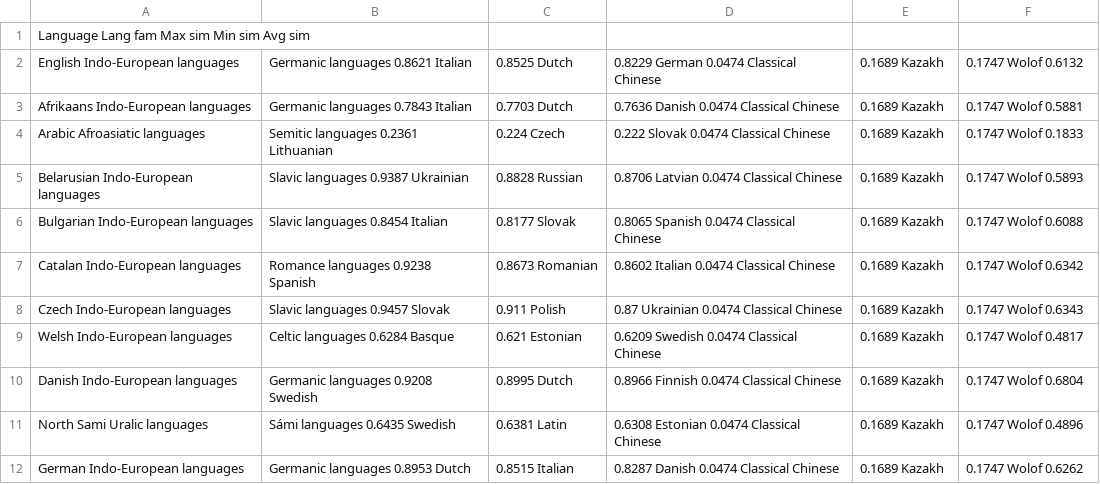
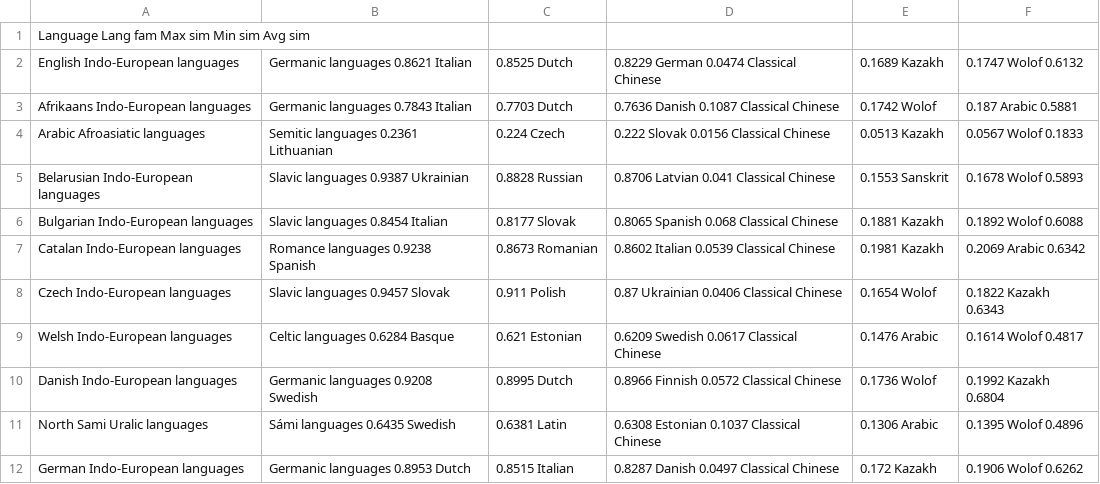
Before and after one commit to patriciagrau/wikipedia_article_analysis, a CSV file: lang_structures/sim_per_structures.csv, drawn as a sheet; only a part is shown; the diff covers the shown part only.

Commit message:
fixed error in min cosine sim per structures

```diff
--- a/lang_structures/sim_per_structures.csv
+++ b/lang_structures/sim_per_structures.csv
@@ -2,11 +2,11 @@ Language	Lang fam	Max sim	Min sim	Avg sim
 English	Indo-European languages, Germanic languages	0.8621 Italian, 0.8525 Dutch, 0.8229 German	0.0474 Classical Chinese, 0.1689 Kazakh, 0.1747 Wolof	0.6132
-Afrikaans	Indo-European languages, Germanic languages	0.7843 Italian, 0.7703 Dutch, 0.7636 Danish	0.0474 Classical Chinese, 0.1689 Kazakh, 0.1747 Wolof	0.5881
-Arabic	Afroasiatic languages, Semitic languages	0.2361 Lithuanian, 0.224 Czech, 0.222 Slovak	0.0474 Classical Chinese, 0.1689 Kazakh, 0.1747 Wolof	0.1833
-Belarusian	Indo-European languages, Slavic languages	0.9387 Ukrainian, 0.8828 Russian, 0.8706 Latvian	0.0474 Classical Chinese, 0.1689 Kazakh, 0.1747 Wolof	0.5893
-Bulgarian	Indo-European languages, Slavic languages	0.8454 Italian, 0.8177 Slovak, 0.8065 Spanish	0.0474 Classical Chinese, 0.1689 Kazakh, 0.1747 Wolof	0.6088
-Catalan	Indo-European languages, Romance languages	0.9238 Spanish, 0.8673 Romanian, 0.8602 Italian	0.0474 Classical Chinese, 0.1689 Kazakh, 0.1747 Wolof	0.6342
-Czech	Indo-European languages, Slavic languages	0.9457 Slovak, 0.911 Polish, 0.87 Ukrainian	0.0474 Classical Chinese, 0.1689 Kazakh, 0.1747 Wolof	0.6343
-Welsh	Indo-European languages, Celtic languages	0.6284 Basque, 0.621 Estonian, 0.6209 Swedish	0.0474 Classical Chinese, 0.1689 Kazakh, 0.1747 Wolof	0.4817
-Danish	Indo-European languages, Germanic languages	0.9208 Swedish, 0.8995 Dutch, 0.8966 Finnish	0.0474 Classical Chinese, 0.1689 Kazakh, 0.1747 Wolof	0.6804
-North Sami	Uralic languages, Sámi languages	0.6435 Swedish, 0.6381 Latin, 0.6308 Estonian	0.0474 Classical Chinese, 0.1689 Kazakh, 0.1747 Wolof	0.4896
-German	Indo-European languages, Germanic languages	0.8953 Dutch, 0.8515 Italian, 0.8287 Danish	0.0474 Classical Chinese, 0.1689 Kazakh, 0.1747 Wolof	0.6262
+Afrikaans	Indo-European languages, Germanic languages	0.7843 Italian, 0.7703 Dutch, 0.7636 Danish	0.1087 Classical Chinese, 0.1742 Wolof, 0.187 Arabic	0.5881
+Arabic	Afroasiatic languages, Semitic languages	0.2361 Lithuanian, 0.224 Czech, 0.222 Slovak	0.0156 Classical Chinese, 0.0513 Kazakh, 0.0567 Wolof	0.1833
+Belarusian	Indo-European languages, Slavic languages	0.9387 Ukrainian, 0.8828 Russian, 0.8706 Latvian	0.041 Classical Chinese, 0.1553 Sanskrit, 0.1678 Wolof	0.5893
+Bulgarian	Indo-European languages, Slavic languages	0.8454 Italian, 0.8177 Slovak, 0.8065 Spanish	0.068 Classical Chinese, 0.1881 Kazakh, 0.1892 Wolof	0.6088
+Catalan	Indo-European languages, Romance languages	0.9238 Spanish, 0.8673 Romanian, 0.8602 Italian	0.0539 Classical Chinese, 0.1981 Kazakh, 0.2069 Arabic	0.6342
+Czech	Indo-European languages, Slavic languages	0.9457 Slovak, 0.911 Polish, 0.87 Ukrainian	0.0406 Classical Chinese, 0.1654 Wolof, 0.1822 Kazakh	0.6343
+Welsh	Indo-European languages, Celtic languages	0.6284 Basque, 0.621 Estonian, 0.6209 Swedish	0.0617 Classical Chinese, 0.1476 Arabic, 0.1614 Wolof	0.4817
+Danish	Indo-European languages, Germanic languages	0.9208 Swedish, 0.8995 Dutch, 0.8966 Finnish	0.0572 Classical Chinese, 0.1736 Wolof, 0.1992 Kazakh	0.6804
+North Sami	Uralic languages, Sámi languages	0.6435 Swedish, 0.6381 Latin, 0.6308 Estonian	0.1037 Classical Chinese, 0.1306 Arabic, 0.1395 Wolof	0.4896
+German	Indo-European languages, Germanic languages	0.8953 Dutch, 0.8515 Italian, 0.8287 Danish	0.0497 Classical Chinese, 0.172 Kazakh, 0.1906 Wolof	0.6262
```
Also changed, not shown: 141 edited cells elsewhere in this file, 5 other files.
